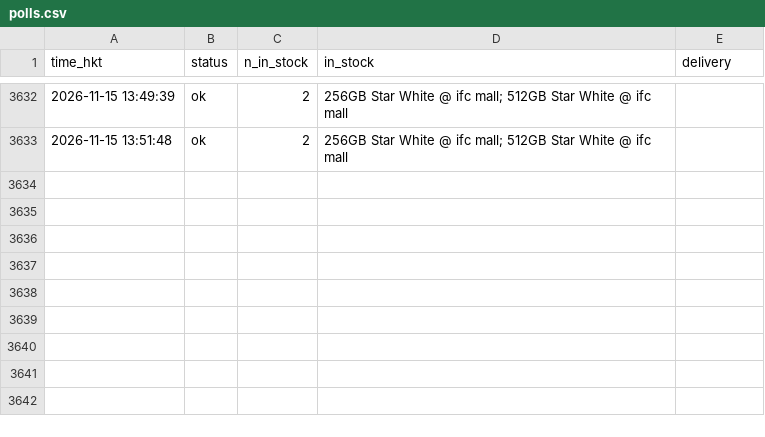
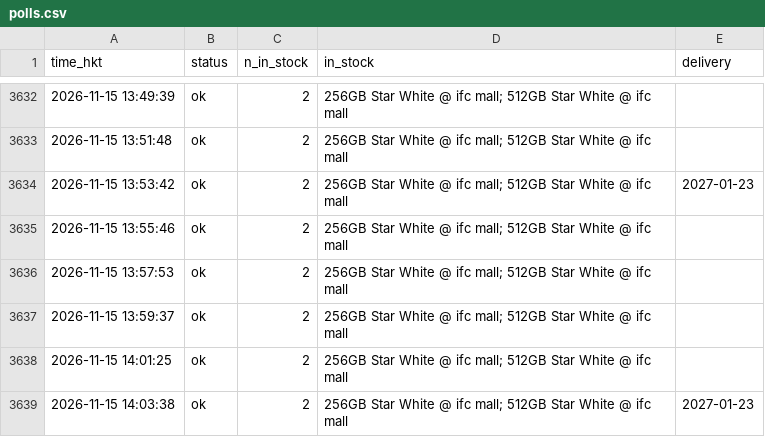
Before and after one commit to ryancwho/duo-watch, a CSV file: polls.csv, drawn as a sheet; only a part is shown, gaps mark what is left out.

```diff
--- a/polls.csv
+++ b/polls.csv
@@ -3633 +3633,7 @@ time_hkt,status,n_in_stock,in_stock,delivery
 2026-11-15 13:51:48,ok,2,256GB Star White @ ifc mall; 512GB Star White @ ifc mall,
+2026-11-15 13:53:42,ok,2,256GB Star White @ ifc mall; 512GB Star White @ ifc mall,2027-01-23
+2026-11-15 13:55:46,ok,2,256GB Star White @ ifc mall; 512GB Star White @ ifc mall,
+2026-11-15 13:57:53,ok,2,256GB Star White @ ifc mall; 512GB Star White @ ifc mall,
+2026-11-15 13:59:37,ok,2,256GB Star White @ ifc mall; 512GB Star White @ ifc mall,
+2026-11-15 14:01:25,ok,2,256GB Star White @ ifc mall; 512GB Star White @ ifc mall,
+2026-11-15 14:03:38,ok,2,256GB Star White @ ifc mall; 512GB Star White @ ifc mall,2027-01-23
```
Also changed, not shown: 2 other files.
